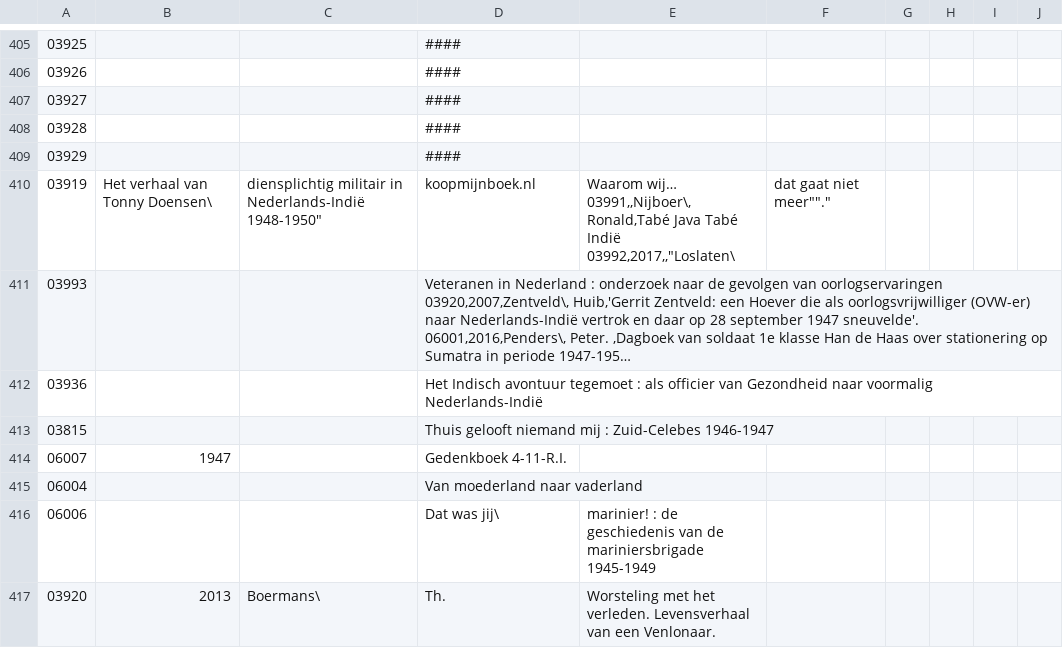
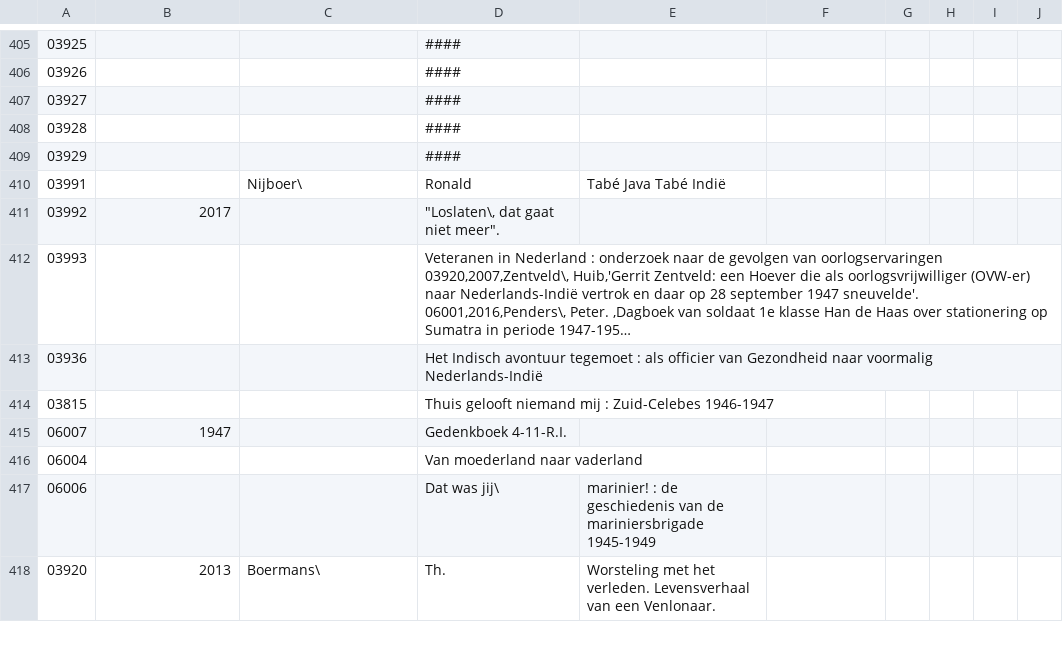
Before and after one commit to peterverhaar/soldaat-in-indonesie, a CSV file: metadata.csv, drawn as a sheet; only a part is shown, gaps mark what is left out; long unchanged cells end in …; removed rows and columns are numbered as before the commit, all else as after; ↵ is a line break in a cell; the diff names each change by its address in the sheet, - before the commit and + after, or states it on an @@ line.

```diff
--- a/metadata.csv
+++ b/metadata.csv
-row 410: 03919 | Het verhaal van Tonny Doensen\ | diensplichtig militair in Nederlands-Indië 1948-1950" | koopmijnboek.nl | Waarom wij… ↵ 03991,,Nijboer\, Ronald,Tabé Java Tabé Indië ↵ 03992,2017,,"Loslaten\ | dat gaat niet meer""."
+row 410: 03991 |  | Nijboer\ | Ronald | Tabé Java Tabé Indië
+row 411: 03992 | 2017 |  | "Loslaten\, dat gaat niet meer".
```
Also changed, not shown: 2 other files.
